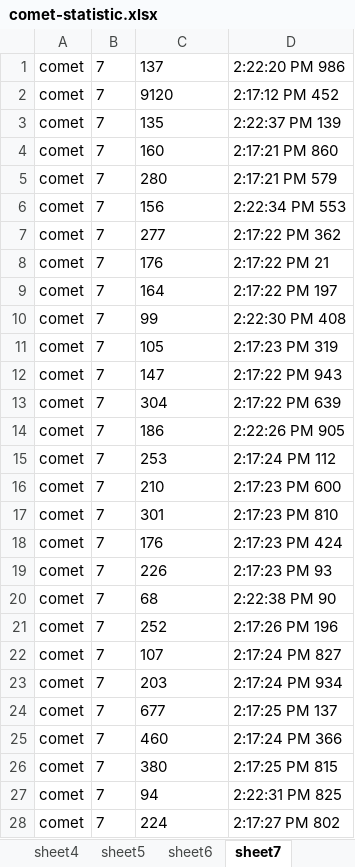
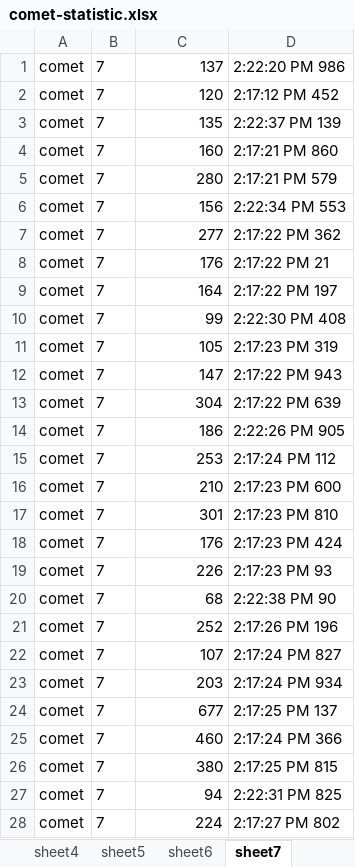
Before and after one commit to ArturJS/Diploma, an Excel workbook: statistic/1-10/comet-statistic.xlsx, sheet sheet7, drawn as a sheet; only a part is shown; values as stored, in another font and other column widths than the file's, no borders; the diff covers the shown part only; the diff names each change by its address in the sheet, - before the commit and + after, or states it on an @@ line.

```diff
--- a/statistic/1-10/comet-statistic.xlsx (sheet sheet7)
+++ b/statistic/1-10/comet-statistic.xlsx (sheet sheet7)
-C1 alignment: left
+C1 alignment: right
-C2: 9120
+C2: 120
-C3:C28 alignment: left
+C3:C28 alignment: right
```
Also changed, not shown: cell formats elsewhere in this sheet, sheet sheet1, sheet sheet2, sheet sheet3, sheet sheet10, sheet sheet9, sheet sheet8, 3 more sheets, charts or pictures, 14 other files.
